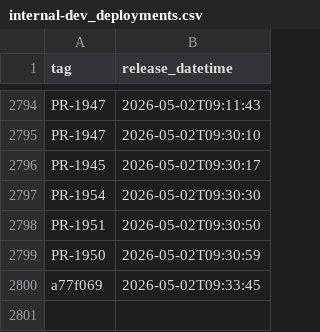
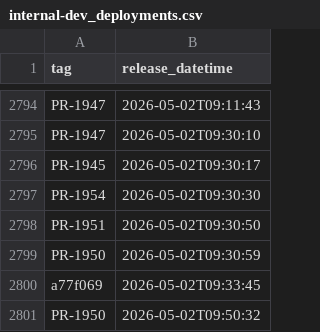
Before and after one commit to uk-gov-mirror/nhsdigital.electronic-prescription-service-clinical-prescription-tracker, a CSV file: _data/internal-dev_deployments.csv, drawn as a sheet; only a part is shown, gaps mark what is left out.

```diff
--- a/_data/internal-dev_deployments.csv
+++ b/_data/internal-dev_deployments.csv
@@ -2800 +2800,2 @@ PR-1950,2026-05-02T09:30:59
 a77f069,2026-05-02T09:33:45
+PR-1950,2026-05-02T09:50:32
```
Also changed, not shown: 1 other file.
